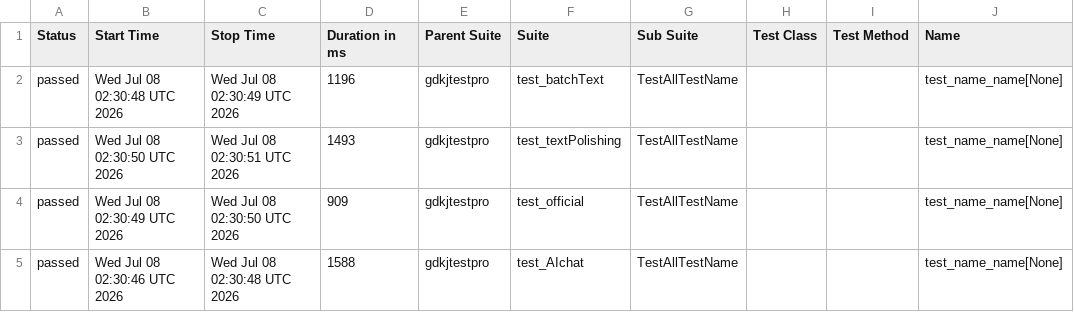
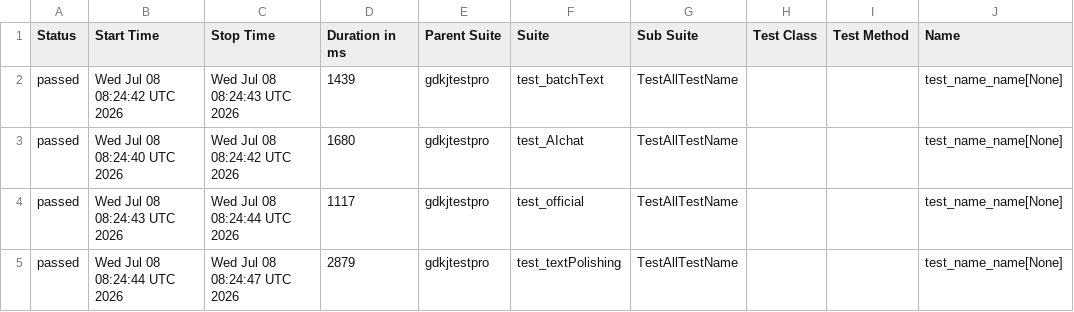
Before and after one commit to cmd-is-xka/gdkj, a CSV file: data/suites.csv, drawn as a sheet; only a part is shown; the diff names each change by its address in the sheet, - before the commit and + after, or states it on an @@ line.

```diff
--- a/data/suites.csv
+++ b/data/suites.csv
-B2 (Start Time): Wed Jul 08 02:30:48 UTC 2026
+B2 (Start Time): Wed Jul 08 08:24:42 UTC 2026
-C2 (Stop Time): Wed Jul 08 02:30:49 UTC 2026
+C2 (Stop Time): Wed Jul 08 08:24:43 UTC 2026
-D2 (Duration in ms): 1196
+D2 (Duration in ms): 1439
-B3 (Start Time): Wed Jul 08 02:30:50 UTC 2026
+B3 (Start Time): Wed Jul 08 08:24:40 UTC 2026
-C3 (Stop Time): Wed Jul 08 02:30:51 UTC 2026
+C3 (Stop Time): Wed Jul 08 08:24:42 UTC 2026
-D3 (Duration in ms): 1493
+D3 (Duration in ms): 1680
-F3 (Suite): test_textPolishing
+F3 (Suite): test_AIchat
-B4 (Start Time): Wed Jul 08 02:30:49 UTC 2026
+B4 (Start Time): Wed Jul 08 08:24:43 UTC 2026
-C4 (Stop Time): Wed Jul 08 02:30:50 UTC 2026
+C4 (Stop Time): Wed Jul 08 08:24:44 UTC 2026
-D4 (Duration in ms): 909
+D4 (Duration in ms): 1117
-B5 (Start Time): Wed Jul 08 02:30:46 UTC 2026
+B5 (Start Time): Wed Jul 08 08:24:44 UTC 2026
-C5 (Stop Time): Wed Jul 08 02:30:48 UTC 2026
+C5 (Stop Time): Wed Jul 08 08:24:47 UTC 2026
-D5 (Duration in ms): 1588
+D5 (Duration in ms): 2879
-F5 (Suite): test_AIchat
+F5 (Suite): test_textPolishing
```
Also changed, not shown: 22 other files.
